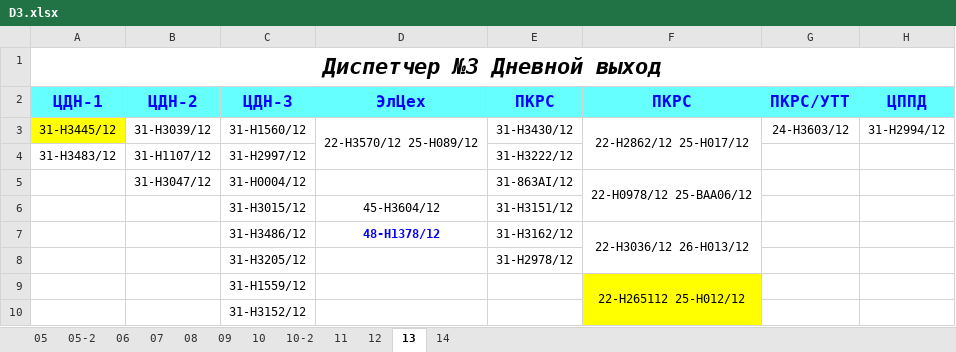
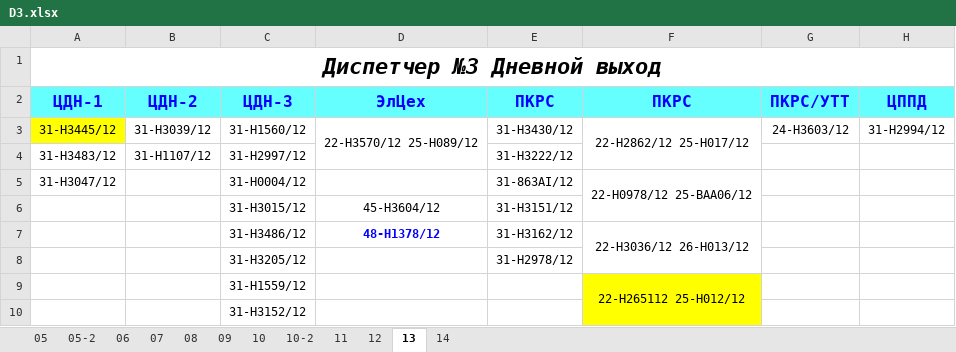
Before and after one commit to aura2889/summary, an Excel workbook: raw/D3.xlsx, sheet 13, drawn as a sheet; only a part is shown; values as stored, in another font and other column widths than the file's, no borders; the diff names each change by its address in the sheet, - before the commit and + after, or states it on an @@ line.

```diff
--- a/raw/D3.xlsx (sheet 13)
+++ b/raw/D3.xlsx (sheet 13)
-A5: (empty)
+A5: 31-Н3047/12
-B5: 31-Н3047/12
+B5: (empty)
```
Also changed, not shown: archive/2026-11-13/svod.xlsx, 5 other files.
